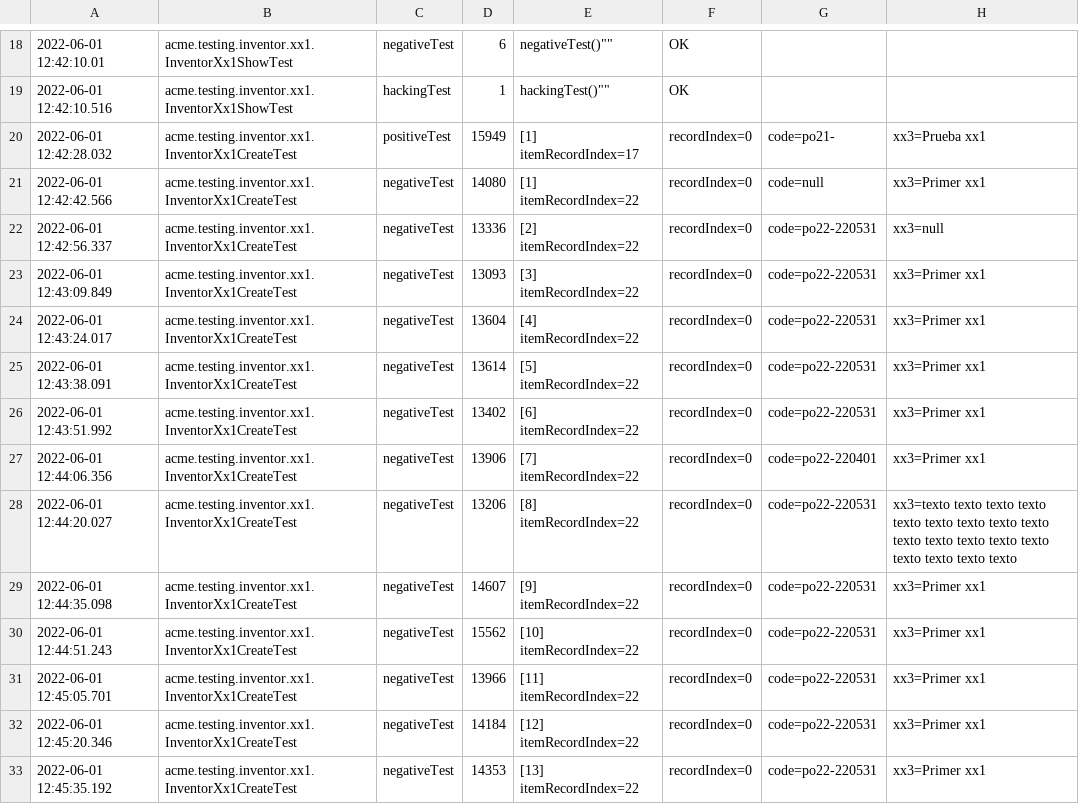
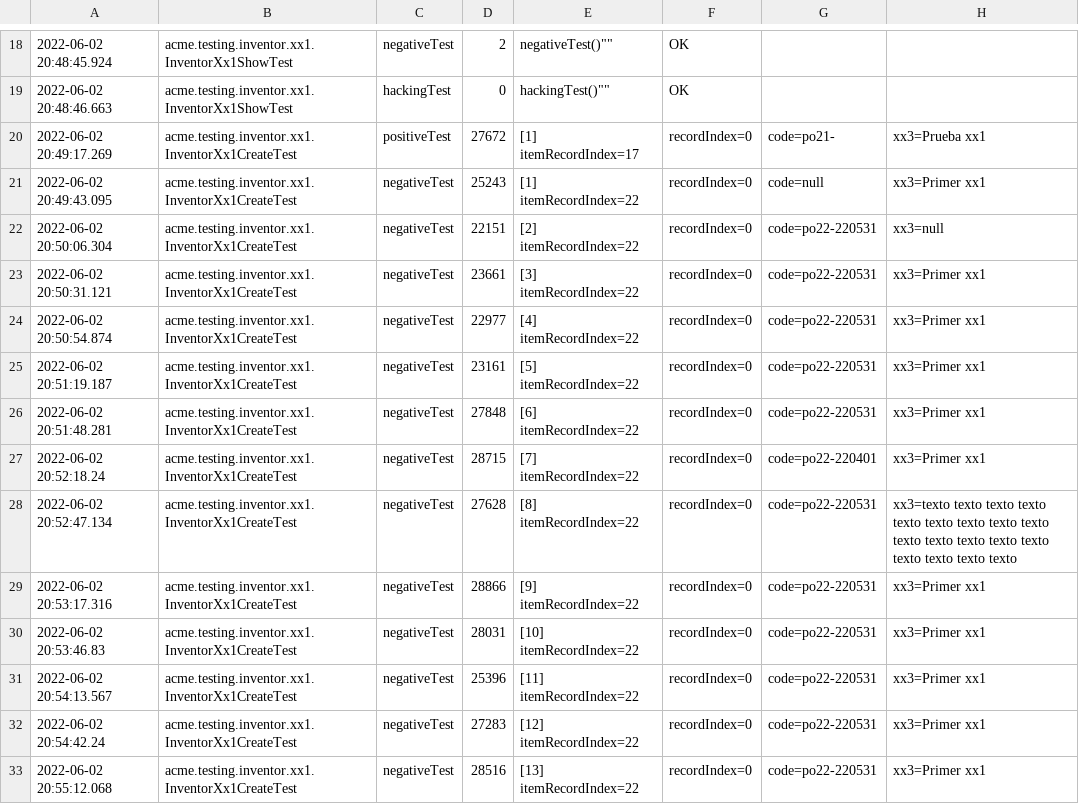
Before and after one commit to lausalbra/LAU, a CSV file: logs/performance-tests.csv, drawn as a sheet; only a part is shown, gaps mark what is left out; the diff covers the shown part only; the diff names each change by its address in the sheet, - before the commit and + after, or states it on an @@ line.

```diff
--- a/logs/performance-tests.csv
+++ b/logs/performance-tests.csv
-A18: 2022-06-01 12:42:10.01
+A18: 2022-06-02 20:48:45.924
-D18: 6
+D18: 2
-A19: 2022-06-01 12:42:10.516
+A19: 2022-06-02 20:48:46.663
-D19: 1
+D19: 0
-A20: 2022-06-01 12:42:28.032
+A20: 2022-06-02 20:49:17.269
-D20: 15949
+D20: 27672
-A21: 2022-06-01 12:42:42.566
+A21: 2022-06-02 20:49:43.095
-D21: 14080
+D21: 25243
-A22: 2022-06-01 12:42:56.337
+A22: 2022-06-02 20:50:06.304
-D22: 13336
+D22: 22151
-A23: 2022-06-01 12:43:09.849
+A23: 2022-06-02 20:50:31.121
-D23: 13093
+D23: 23661
-A24: 2022-06-01 12:43:24.017
+A24: 2022-06-02 20:50:54.874
-D24: 13604
+D24: 22977
-A25: 2022-06-01 12:43:38.091
+A25: 2022-06-02 20:51:19.187
-D25: 13614
+D25: 23161
-A26: 2022-06-01 12:43:51.992
+A26: 2022-06-02 20:51:48.281
-D26: 13402
+D26: 27848
-A27: 2022-06-01 12:44:06.356
+A27: 2022-06-02 20:52:18.24
-D27: 13906
+D27: 28715
-A28: 2022-06-01 12:44:20.027
+A28: 2022-06-02 20:52:47.134
-D28: 13206
+D28: 27628
-A29: 2022-06-01 12:44:35.098
+A29: 2022-06-02 20:53:17.316
-D29: 14607
+D29: 28866
-A30: 2022-06-01 12:44:51.243
+A30: 2022-06-02 20:53:46.83
-D30: 15562
+D30: 28031
-A31: 2022-06-01 12:45:05.701
+A31: 2022-06-02 20:54:13.567
-D31: 13966
+D31: 25396
-A32: 2022-06-01 12:45:20.346
+A32: 2022-06-02 20:54:42.24
-D32: 14184
+D32: 27283
-A33: 2022-06-01 12:45:35.192
+A33: 2022-06-02 20:55:12.068
-D33: 14353
+D33: 28516
```
Also changed, not shown: 38 edited cells elsewhere in this file, logs/performance-requests.csv, 3 other files.
